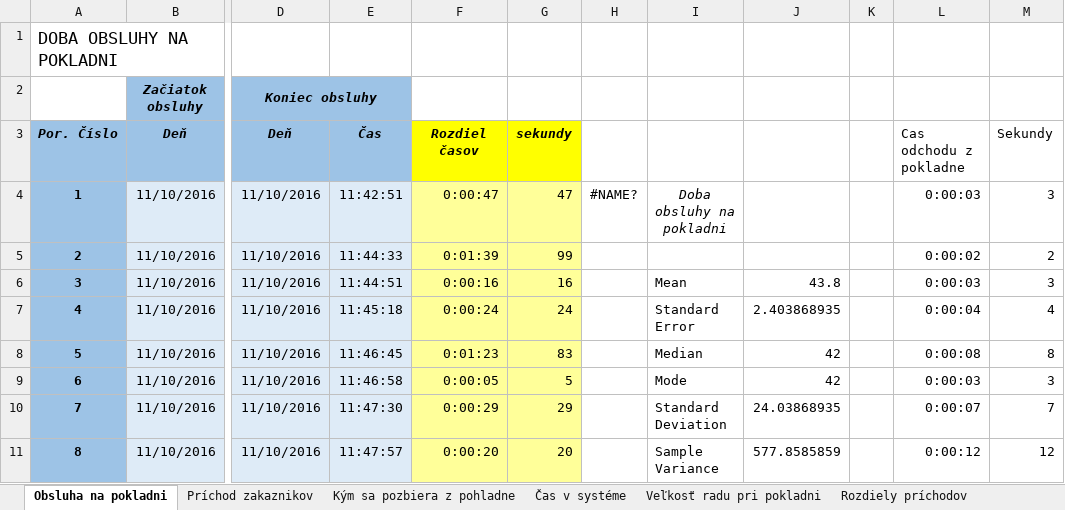
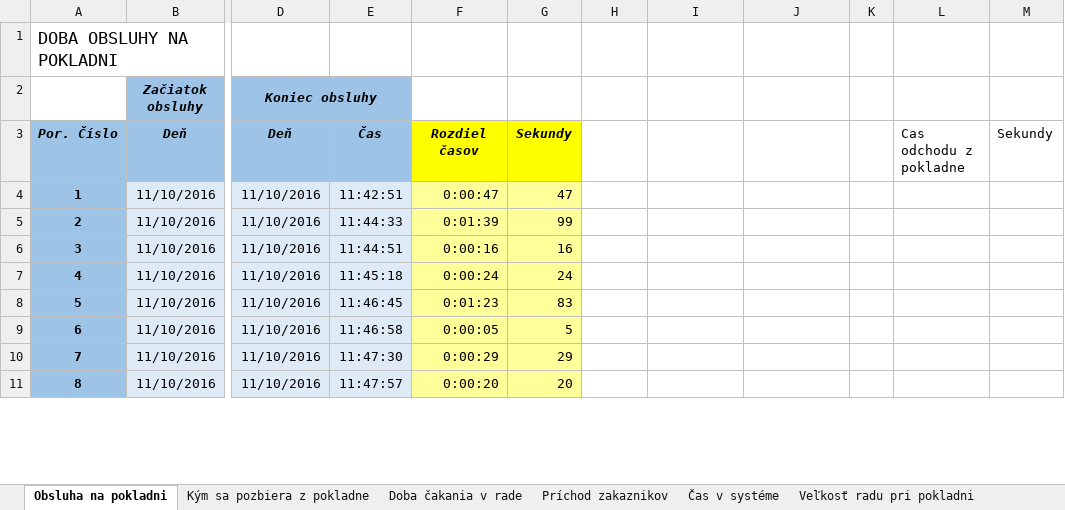
Before and after one commit to ketrin38/MAS_billa_simulation, an Excel workbook: data-supermarket.xlsx, sheet Obsluha na pokladni, drawn as a sheet; only a part is shown, gaps mark what is left out; values as stored, in another font and other column widths than the file's, no borders; the diff covers the shown part only; the diff names each change by its address in the sheet, - before the commit and + after, or states it on an @@ line.

```diff
--- a/data-supermarket.xlsx (sheet Obsluha na pokladni)
+++ b/data-supermarket.xlsx (sheet Obsluha na pokladni)
-sheet tab: Kým sa pozbiera z pohladne
+sheet tab: Kým sa pozbiera z pokladne
-sheet tab: Rozdiely príchodov
+sheet tab: Doba čakania v rade
@@ sheet tab order changed: Obsluha na pokladni | Kým sa pozbiera z pokladne | Doba čakania v rade | Príchod zakaznikov | Čas v systéme | Veľkosť radu pri pokladni @@
-G3: sekundy
+G3: Sekundy
-H4: #NAME?
+H4: (empty)
-I4: Doba obsluhy na pokladni
+I4: (empty)
-L4: 0:00:03
+L4: (empty)
-M4: 3
+M4: (empty)
-L5: 0:00:02
+L5: (empty)
-M5: 2
+M5: (empty)
-I6: Mean
+I6: (empty)
-J6: 43.8
+J6: (empty)
-L6: 0:00:03
+L6: (empty)
-M6: 3
+M6: (empty)
-I7: Standard Error
+I7: (empty)
-J7: 2.403868935
+J7: (empty)
-L7: 0:00:04
+L7: (empty)
-M7: 4
+M7: (empty)
-I8: Median
+I8: (empty)
-J8:J9: 42
+J8:J9: (empty)
-L8: 0:00:08
+L8: (empty)
-M8: 8
+M8: (empty)
-I9: Mode
+I9: (empty)
-L9: 0:00:03
+L9: (empty)
-M9: 3
+M9: (empty)
-I10: Standard Deviation
+I10: (empty)
-J10: 24.03868935
+J10: (empty)
-L10: 0:00:07
+L10: (empty)
-M10: 7
+M10: (empty)
-I11: Sample Variance
+I11: (empty)
-J11: 577.8585859
+J11: (empty)
-L11: 0:00:12
+L11: (empty)
-M11: 12
+M11: (empty)
```
Also changed, not shown: 202 edited cells and cell formats elsewhere in this sheet, sheet Príchod zakaznikov, sheet Čas v systéme, sheet Kým sa pozbiera z pokladne, sheet Počet ľudí v príchod, sheet Veľkosť radu pri pokladni, other sheet tabs, formulas that keep their value, 13 other files.
